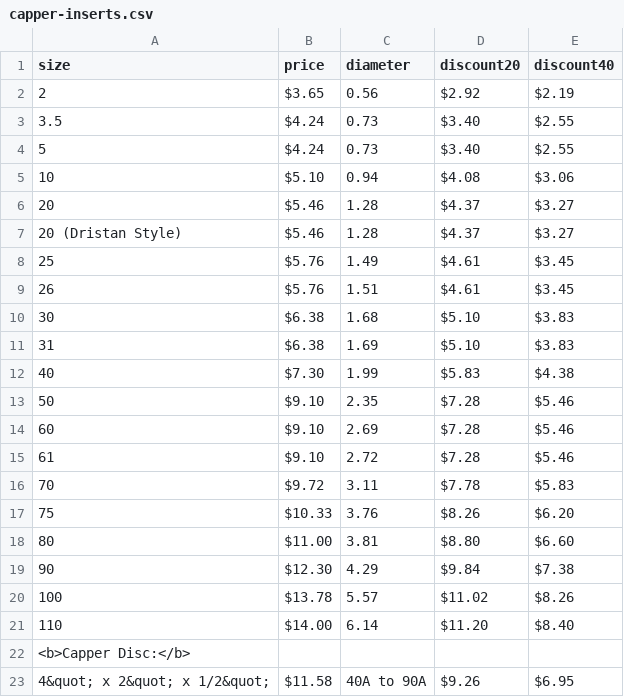
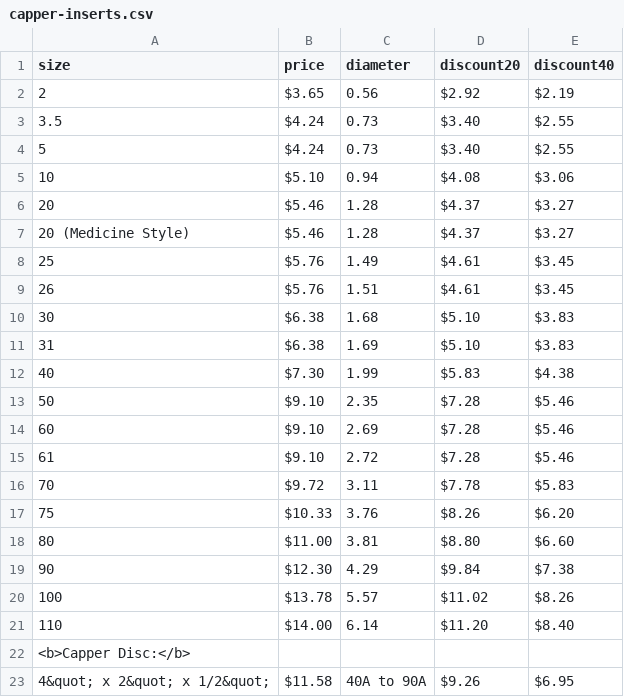
Before and after one commit to zachdyerdesign/appliedurethane, a CSV file: _data/capper-inserts.csv, drawn as a sheet.

Commit message:
updated dristan to medicine

```diff
--- a/_data/capper-inserts.csv
+++ b/_data/capper-inserts.csv
@@ -6,3 +6,3 @@ size,price,diameter,discount20,discount40
 20,$5.46,1.28,$4.37,$3.27
-20 (Dristan Style),$5.46,1.28,$4.37,$3.27
+20 (Medicine Style),$5.46,1.28,$4.37,$3.27
 25,$5.76,1.49,$4.61,$3.45
```
